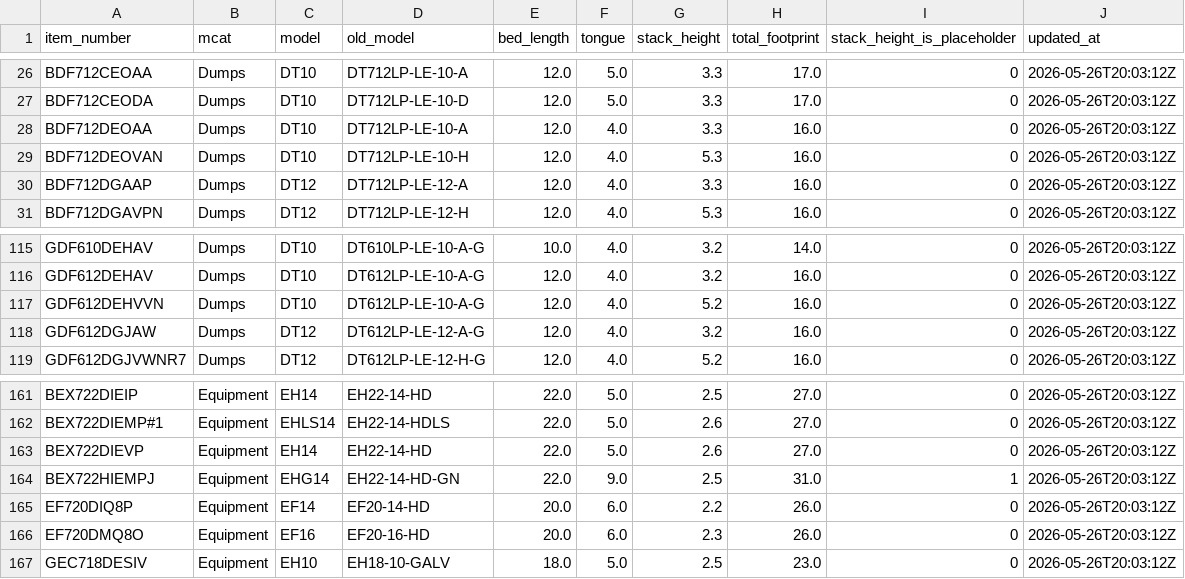
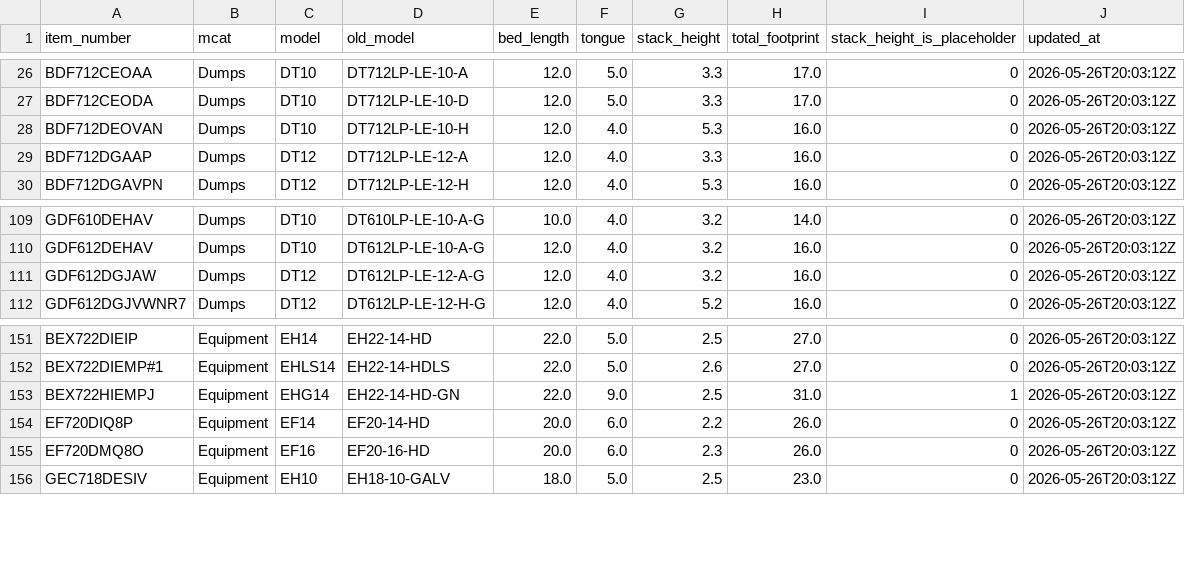
Before and after one commit to gidabrams23/COT_Freight_Optimization_Tool, a CSV file: data/seed/bwise_skus.csv, drawn as a sheet; only a part is shown, gaps mark what is left out; the diff covers the shown part only.

```diff
--- a/data/seed/bwise_skus.csv
+++ b/data/seed/bwise_skus.csv
@@ -27,3 +27,2 @@ BDF712CEOAA,Dumps,DT10,DT712LP-LE-10-A,12.0,5.0,3.3,17.0,0,2026-05-26T20:03:12Z
 BDF712CEODA,Dumps,DT10,DT712LP-LE-10-D,12.0,5.0,3.3,17.0,0,2026-05-26T20:03:12Z
-BDF712DEOAA,Dumps,DT10,DT712LP-LE-10-A,12.0,4.0,3.3,16.0,0,2026-05-26T20:03:12Z
 BDF712DEOVAN,Dumps,DT10,DT712LP-LE-10-H,12.0,4.0,5.3,16.0,0,2026-05-26T20:03:12Z
@@ -116,3 +110,2 @@ GDF610DEHAV,Dumps,DT10,DT610LP-LE-10-A-G,10.0,4.0,3.2,14.0,0,2026-05-26T20:03:12
 GDF612DEHAV,Dumps,DT10,DT612LP-LE-10-A-G,12.0,4.0,3.2,16.0,0,2026-05-26T20:03:12Z
-GDF612DEHVVN,Dumps,DT10,DT612LP-LE-10-A-G,12.0,4.0,5.2,16.0,0,2026-05-26T20:03:12Z
 GDF612DGJAW,Dumps,DT12,DT612LP-LE-12-A-G,12.0,4.0,3.2,16.0,0,2026-05-26T20:03:12Z
@@ -162,3 +152,2 @@ BEX722DIEIP,Equipment,EH14,EH22-14-HD,22.0,5.0,2.5,27.0,0,2026-05-26T20:03:12Z
 BEX722DIEMP#1,Equipment,EHLS14,EH22-14-HDLS,22.0,5.0,2.6,27.0,0,2026-05-26T20:03:12Z
-BEX722DIEVP,Equipment,EH14,EH22-14-HD,22.0,5.0,2.6,27.0,0,2026-05-26T20:03:12Z
 BEX722HIEMPJ,Equipment,EHG14,EH22-14-HD-GN,22.0,9.0,2.5,31.0,1,2026-05-26T20:03:12Z
```
Also changed, not shown: 10 removed rows elsewhere in this file, data/seed/access_profiles.csv, 51 other files.
